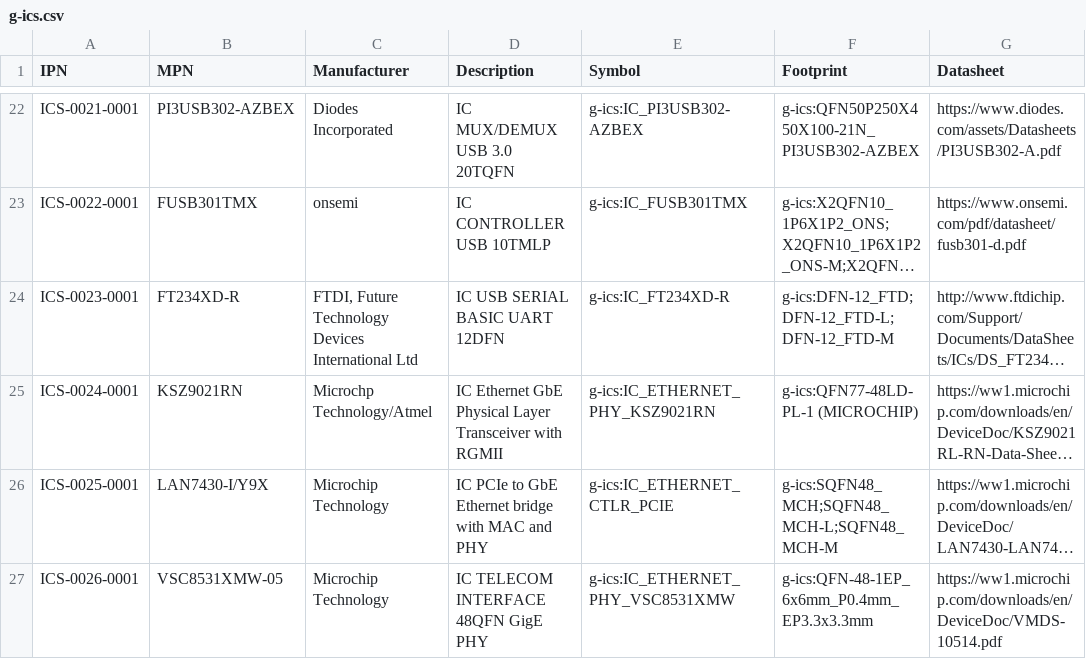
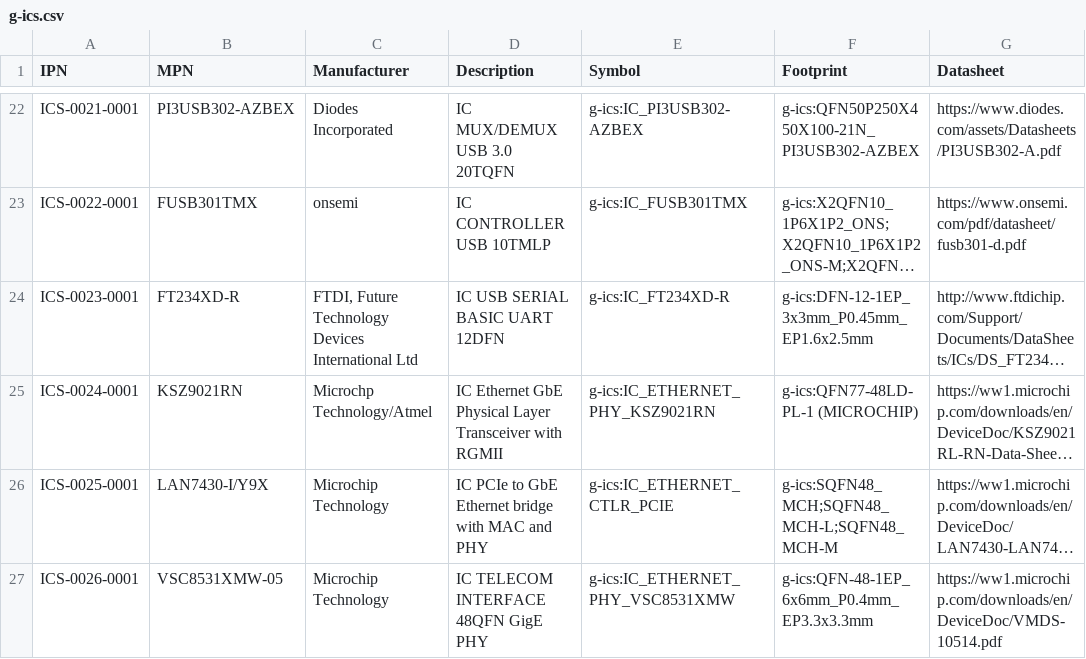
Before and after one commit to git-plm/parts, a CSV file: database/g-ics.csv, drawn as a sheet; only a part is shown, gaps mark what is left out; long unchanged cells end in …; the diff names each change by its address in the sheet, - before the commit and + after, or states it on an @@ line.

```diff
--- a/database/g-ics.csv
+++ b/database/g-ics.csv
-F24 (Footprint): g-ics:DFN-12_FTD;DFN-12_FTD-L;DFN-12_FTD-M
+F24 (Footprint): g-ics:DFN-12-1EP_3x3mm_P0.45mm_EP1.6x2.5mm
```
Also changed, not shown: database/g-res.csv, 2 other files.
